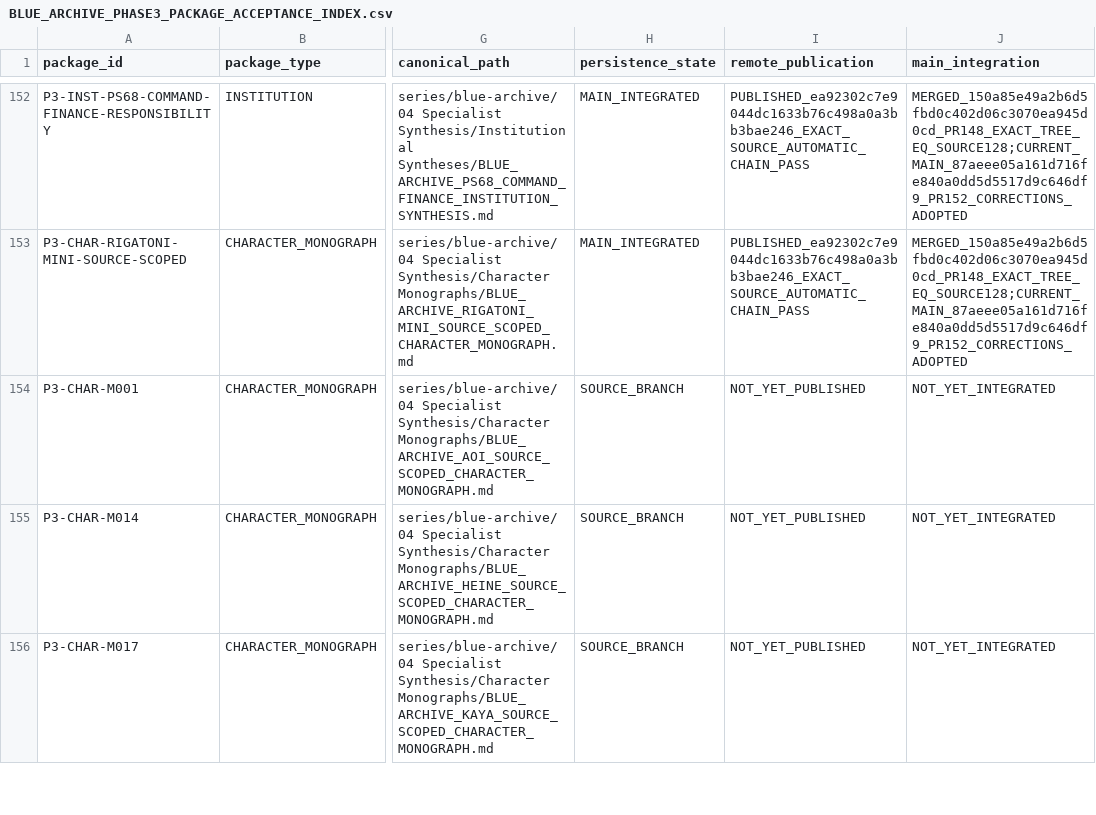
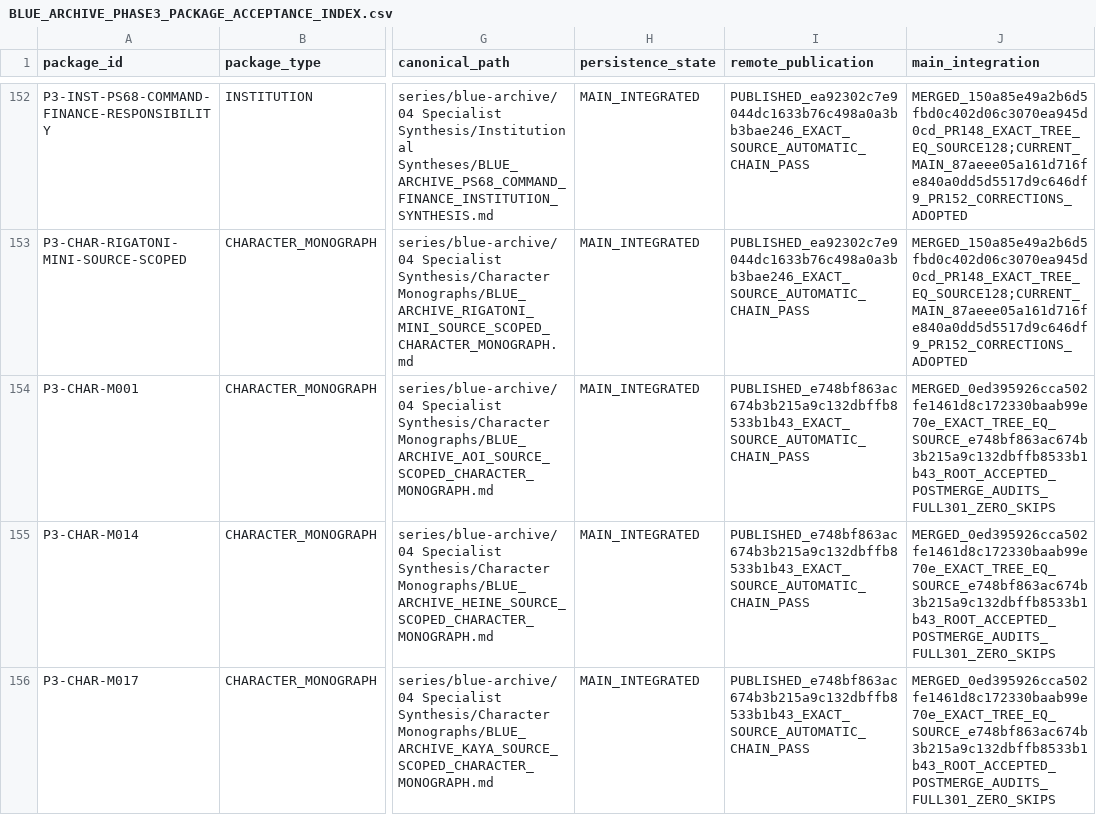
Before and after one commit to deep-blue-zero/anime-manga-ln-games-analysis, a CSV file: series/blue-archive/06 Evidence and Indexes/BLUE_ARCHIVE_PHASE3_PACKAGE_ACCEPTANCE_INDEX.csv, drawn as a sheet; only a part is shown, gaps mark what is left out; the diff covers the shown part only; the diff names each change by its address in the sheet, - before the commit and + after, or states it on an @@ line.

```diff
--- a/series/blue-archive/06 Evidence and Indexes/BLUE_ARCHIVE_PHASE3_PACKAGE_ACCEPTANCE_INDEX.csv
+++ b/series/blue-archive/06 Evidence and Indexes/BLUE_ARCHIVE_PHASE3_PACKAGE_ACCEPTANCE_INDEX.csv
-H154:H156 (persistence_state): SOURCE_BRANCH
+H154:H156 (persistence_state): MAIN_INTEGRATED
-I154:I156 (remote_publication): NOT_YET_PUBLISHED
+I154:I156 (remote_publication): PUBLISHED_e748bf863ac674b3b215a9c132dbffb8533b1b43_EXACT_SOURCE_AUTOMATIC_CHAIN_PASS
-J154:J156 (main_integration): NOT_YET_INTEGRATED
+J154:J156 (main_integration): MERGED_0ed395926cca502fe1461d8c172330baab99e70e_EXACT_TREE_EQ_SOURCE_e748bf863ac674b3b215a9c132dbffb8533b1b43_ROOT_ACCEPTED_POSTMERGE_AUDITS_FULL301_ZERO_SKIPS
```
Also changed, not shown: 1 added row and 6 edited cells elsewhere in this file, series/blue-archive/06 Evidence and Indexes/BLUE_ARCHIVE_PHASE3_MANDATORY_NAMED_SECTION_INDEX_V3.csv, series/blue-archive/06 Evidence and Indexes/BLUE_ARCHIVE_PHASE3_REQUIRED_PACKAGE_INDEX_V3.csv, 13 other files.
